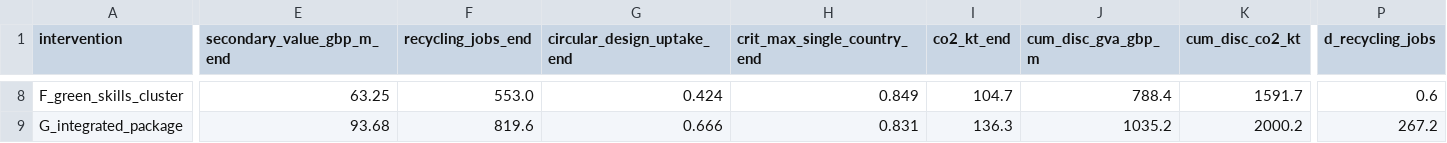
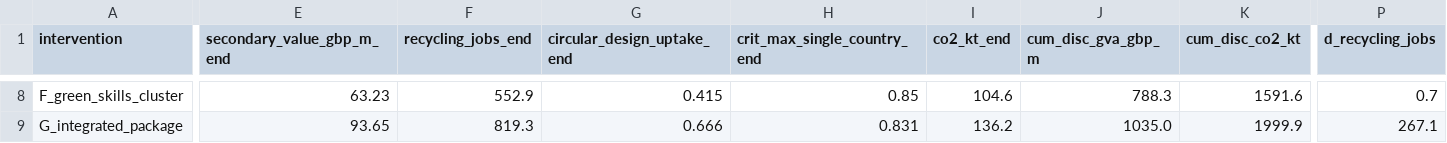
Before and after one commit to zhangmin1006/ni-circular-minerals-model, a CSV file: model/outputs/q2_1_interventions.csv, drawn as a sheet; only a part is shown, gaps mark what is left out; the diff covers the shown part only; the diff names each change by its address in the sheet, - before the commit and + after, or states it on an @@ line.

```diff
--- a/model/outputs/q2_1_interventions.csv
+++ b/model/outputs/q2_1_interventions.csv
-E8 (secondary_value_gbp_m_end): 63.25
+E8 (secondary_value_gbp_m_end): 63.23
-F8 (recycling_jobs_end): 553.0
+F8 (recycling_jobs_end): 552.9
-G8 (circular_design_uptake_end): 0.424
+G8 (circular_design_uptake_end): 0.415
-H8 (crit_max_single_country_end): 0.849
+H8 (crit_max_single_country_end): 0.85
-I8 (co2_kt_end): 104.7
+I8 (co2_kt_end): 104.6
-J8 (cum_disc_gva_gbp_m): 788.4
+J8 (cum_disc_gva_gbp_m): 788.3
-K8 (cum_disc_co2_kt): 1591.7
+K8 (cum_disc_co2_kt): 1591.6
-P8 (d_recycling_jobs): 0.6
+P8 (d_recycling_jobs): 0.7
-E9 (secondary_value_gbp_m_end): 93.68
+E9 (secondary_value_gbp_m_end): 93.65
-F9 (recycling_jobs_end): 819.6
+F9 (recycling_jobs_end): 819.3
-I9 (co2_kt_end): 136.3
+I9 (co2_kt_end): 136.2
-J9 (cum_disc_gva_gbp_m): 1035.2
+J9 (cum_disc_gva_gbp_m): 1035.0
-K9 (cum_disc_co2_kt): 2000.2
+K9 (cum_disc_co2_kt): 1999.9
-P9 (d_recycling_jobs): 267.2
+P9 (d_recycling_jobs): 267.1
```
Also changed, not shown: 60 edited cells elsewhere in this file, model/data/company_register.csv, model/outputs/q2_2_constraint_scenarios.csv, 17 other files.
